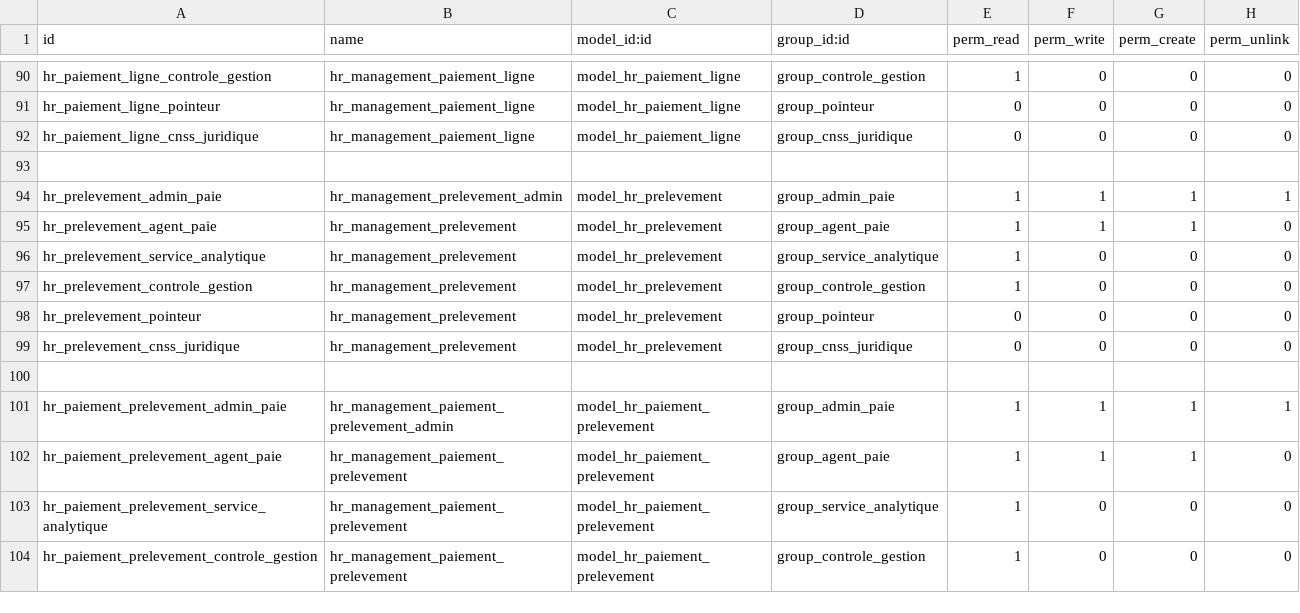
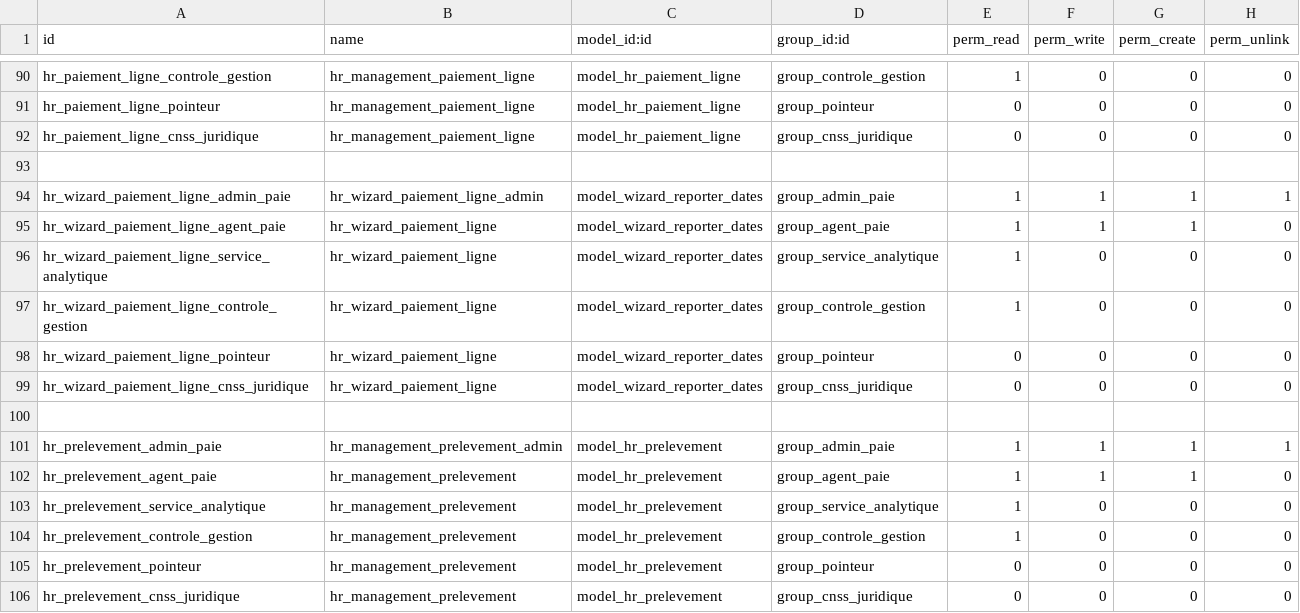
Before and after one commit to theDevSp/hr_management, a CSV file: security/ir.model.access.csv, drawn as a sheet; only a part is shown, gaps mark what is left out; the shorter side is filled out with more unchanged rows; the diff names each change by its address in the sheet, - before the commit and + after, or states it on an @@ line.

Commit message:
Prime reporter date V1
Prime reporter date V1

```diff
--- a/security/ir.model.access.csv
+++ b/security/ir.model.access.csv
+row 94: hr_wizard_paiement_ligne_admin_paie | hr_wizard_paiement_ligne_admin | model_wizard_reporter_dates | group_admin_paie | 1 | 1 | 1 | 1
+row 95: hr_wizard_paiement_ligne_agent_paie | hr_wizard_paiement_ligne | model_wizard_reporter_dates | group_agent_paie | 1 | 1 | 1 | 0
+row 96: hr_wizard_paiement_ligne_service_analytique | hr_wizard_paiement_ligne | model_wizard_reporter_dates | group_service_analytique | 1 | 0 | 0 | 0
+row 97: hr_wizard_paiement_ligne_controle_gestion | hr_wizard_paiement_ligne | model_wizard_reporter_dates | group_controle_gestion | 1 | 0 | 0 | 0
+row 98: hr_wizard_paiement_ligne_pointeur | hr_wizard_paiement_ligne | model_wizard_reporter_dates | group_pointeur | 0 | 0 | 0 | 0
+row 99: hr_wizard_paiement_ligne_cnss_juridique | hr_wizard_paiement_ligne | model_wizard_reporter_dates | group_cnss_juridique | 0 | 0 | 0 | 0
+row 100: (empty)
```
Also changed, not shown: 16 other files.
